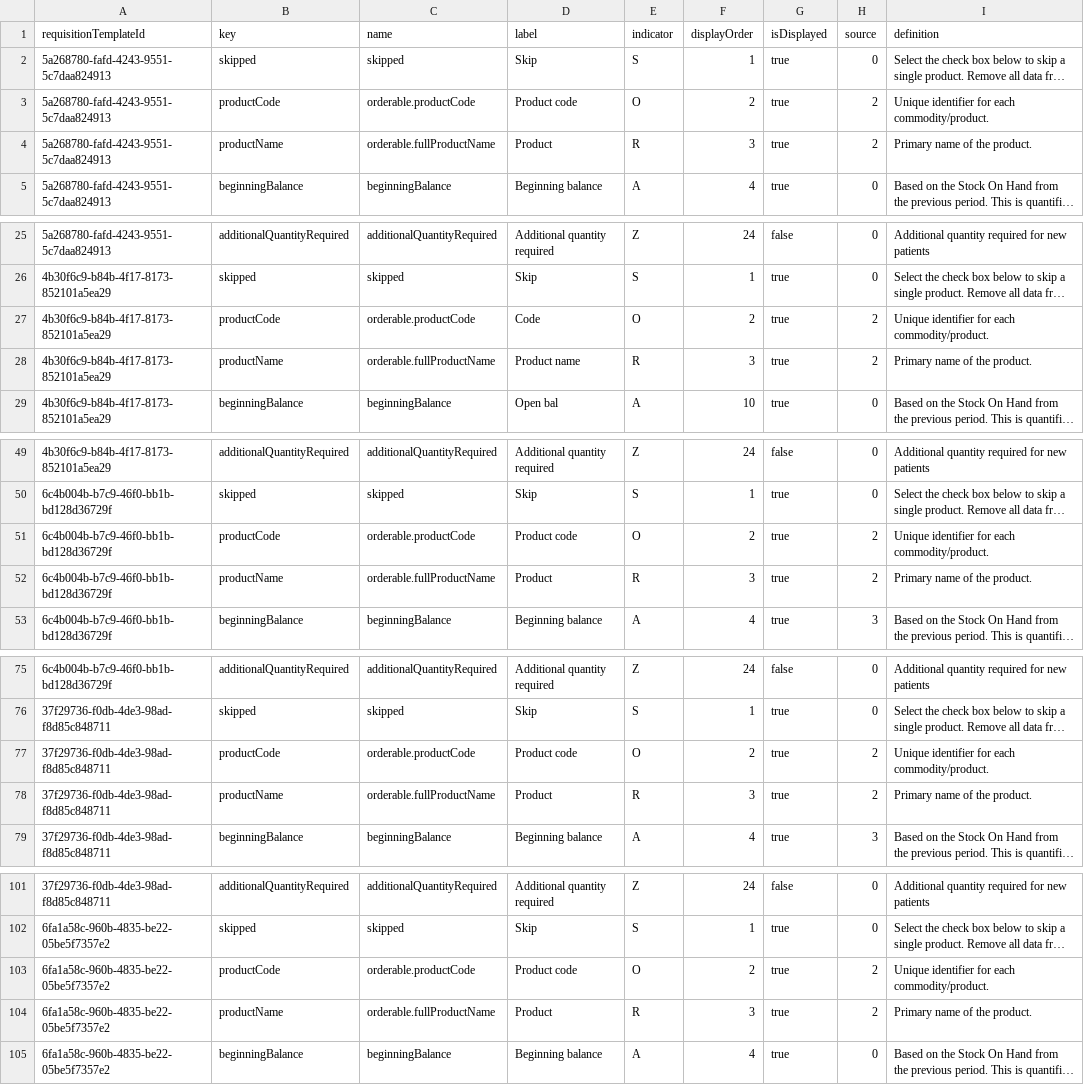
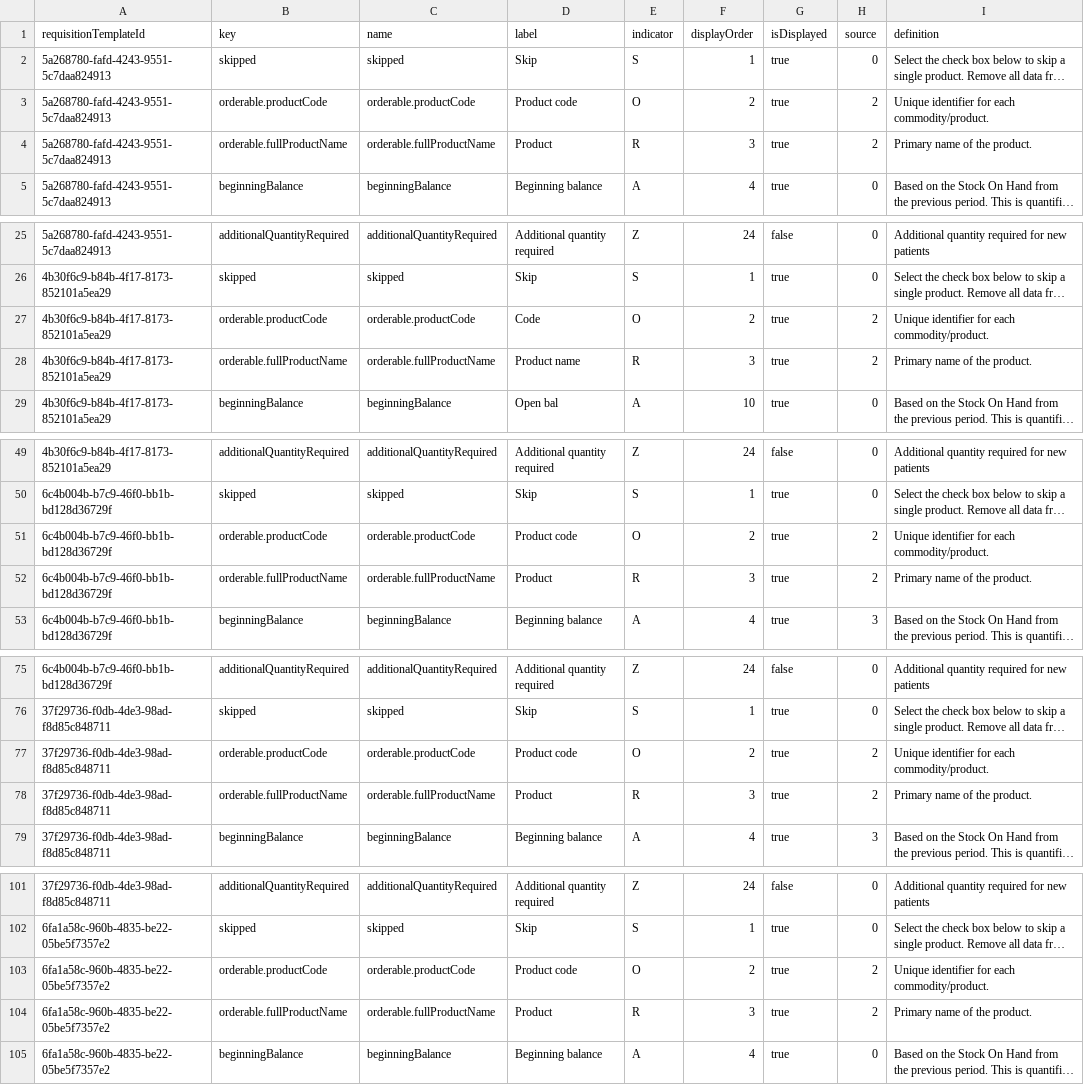
Before and after one commit to OpenLMIS/openlmis-requisition, a CSV file: src/main/resources/db/demo-data/requisition.columns_maps.csv, drawn as a sheet; only a part is shown, gaps mark what is left out; long unchanged cells end in …; the diff covers the shown part only; the diff names each change by its address in the sheet, - before the commit and + after, or states it on an @@ line.

Commit message:
OLMIS-5889 OLMIS-5890 Fixed display of columns on requisition print
Fixed display of product name, code and dispensing unit on the
requisition print.

```diff
--- a/src/main/resources/db/demo-data/requisition.columns_maps.csv
+++ b/src/main/resources/db/demo-data/requisition.columns_maps.csv
-B3 (key): productCode
+B3 (key): orderable.productCode
-B4 (key): productName
+B4 (key): orderable.fullProductName
-B27 (key): productCode
+B27 (key): orderable.productCode
-B28 (key): productName
+B28 (key): orderable.fullProductName
-B51 (key): productCode
+B51 (key): orderable.productCode
-B52 (key): productName
+B52 (key): orderable.fullProductName
-B77 (key): productCode
+B77 (key): orderable.productCode
-B78 (key): productName
+B78 (key): orderable.fullProductName
-B103 (key): productCode
+B103 (key): orderable.productCode
-B104 (key): productName
+B104 (key): orderable.fullProductName
```
Also changed, not shown: 5 edited cells elsewhere in this file, 1 other file.
